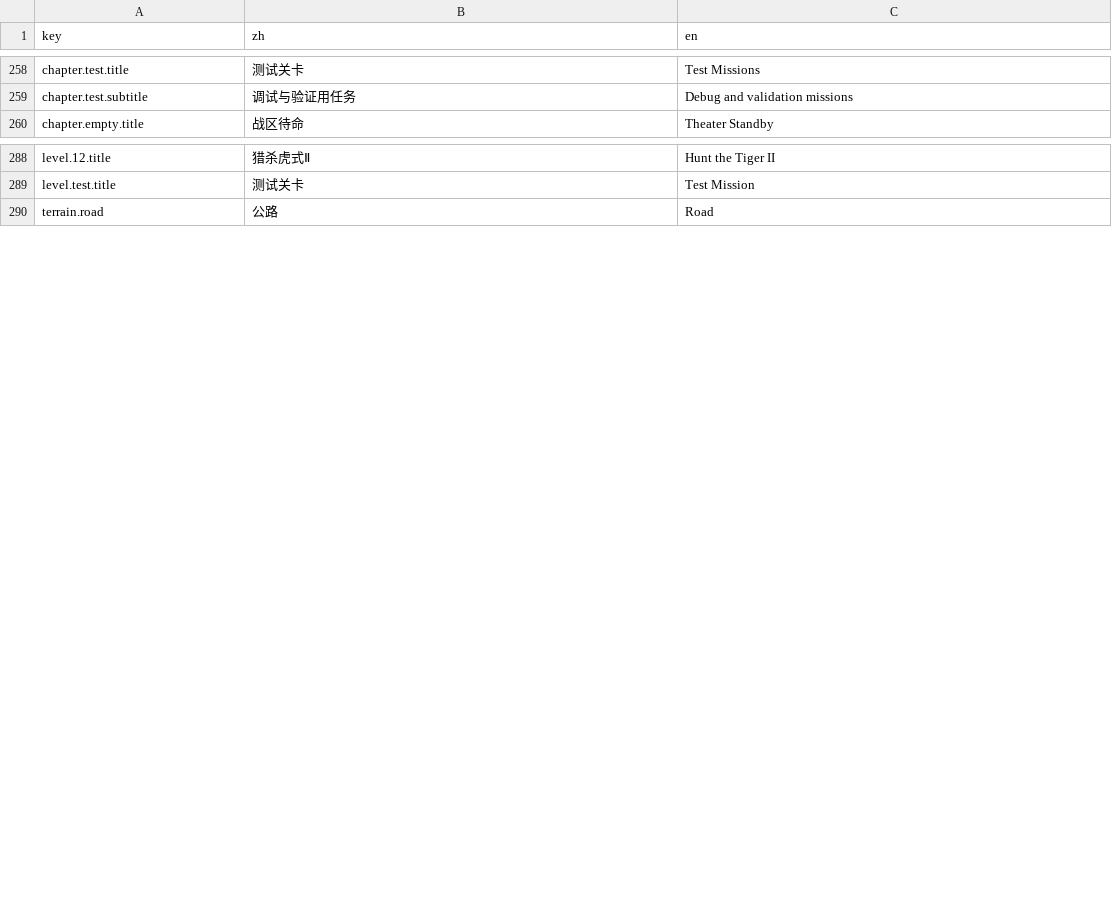
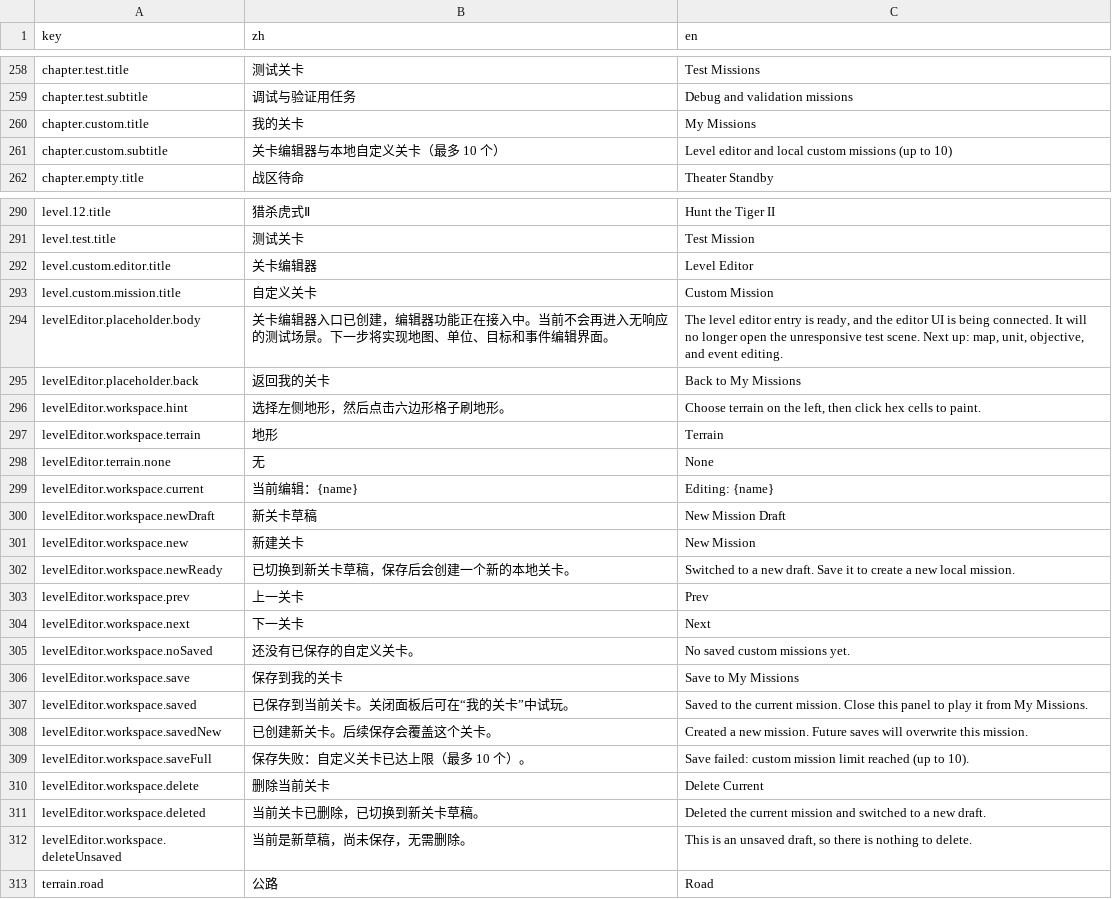
Before and after one commit to ls61117182/lostmoon, a CSV file: data/lang.csv, drawn as a sheet; only a part is shown, gaps mark what is left out.

```diff
--- a/data/lang.csv
+++ b/data/lang.csv
@@ -259,2 +259,4 @@ chapter.test.title,测试关卡,Test Missions
 chapter.test.subtitle,调试与验证用任务,Debug and validation missions
+chapter.custom.title,我的关卡,My Missions
+chapter.custom.subtitle,关卡编辑器与本地自定义关卡（最多 10 个）,Level editor and local custom missions (up to 10)
 chapter.empty.title,战区待命,Theater Standby
@@ -289,2 +291,23 @@ level.12.title,猎杀虎式Ⅱ,Hunt the Tiger II
 level.test.title,测试关卡,Test Mission
+level.custom.editor.title,关卡编辑器,Level Editor
+level.custom.mission.title,自定义关卡,Custom Mission
+levelEditor.placeholder.body,关卡编辑器入口已创建，编辑器功能正在接入中。当前不会再进入无响应的测试场景。下一步将实现地图、单位、目标和事件编辑界面。,"The level editor entry is ready, and the editor UI is being connected. It will no longer open the unresponsive test scene. Next up: map, unit, objective, and event editing."
+levelEditor.placeholder.back,返回我的关卡,Back to My Missions
+levelEditor.workspace.hint,选择左侧地形，然后点击六边形格子刷地形。,"Choose terrain on the left, then click hex cells to paint."
+levelEditor.workspace.terrain,地形,Terrain
+levelEditor.terrain.none,无,None
+levelEditor.workspace.current,当前编辑：{name},Editing: {name}
+levelEditor.workspace.newDraft,新关卡草稿,New Mission Draft
+levelEditor.workspace.new,新建关卡,New Mission
+levelEditor.workspace.newReady,已切换到新关卡草稿，保存后会创建一个新的本地关卡。,Switched to a new draft. Save it to create a new local mission.
+levelEditor.workspace.prev,上一关卡,Prev
+levelEditor.workspace.next,下一关卡,Next
+levelEditor.workspace.noSaved,还没有已保存的自定义关卡。,No saved custom missions yet.
+levelEditor.workspace.save,保存到我的关卡,Save to My Missions
+levelEditor.workspace.saved,已保存到当前关卡。关闭面板后可在“我的关卡”中试玩。,Saved to the current mission. Close this panel to play it from My Missions.
+levelEditor.workspace.savedNew,已创建新关卡。后续保存会覆盖这个关卡。,Created a new mission. Future saves will overwrite this mission.
+levelEditor.workspace.saveFull,保存失败：自定义关卡已达上限（最多 10 个）。,Save failed: custom mission limit reached (up to 10).
+levelEditor.workspace.delete,删除当前关卡,Delete Current
+levelEditor.workspace.deleted,当前关卡已删除，已切换到新关卡草稿。,Deleted the current mission and switched to a new draft.
+levelEditor.workspace.deleteUnsaved,当前是新草稿，尚未保存，无需删除。,"This is an unsaved draft, so there is nothing to delete."
 terrain.road,公路,Road
```
Also changed, not shown: 7 other files.
